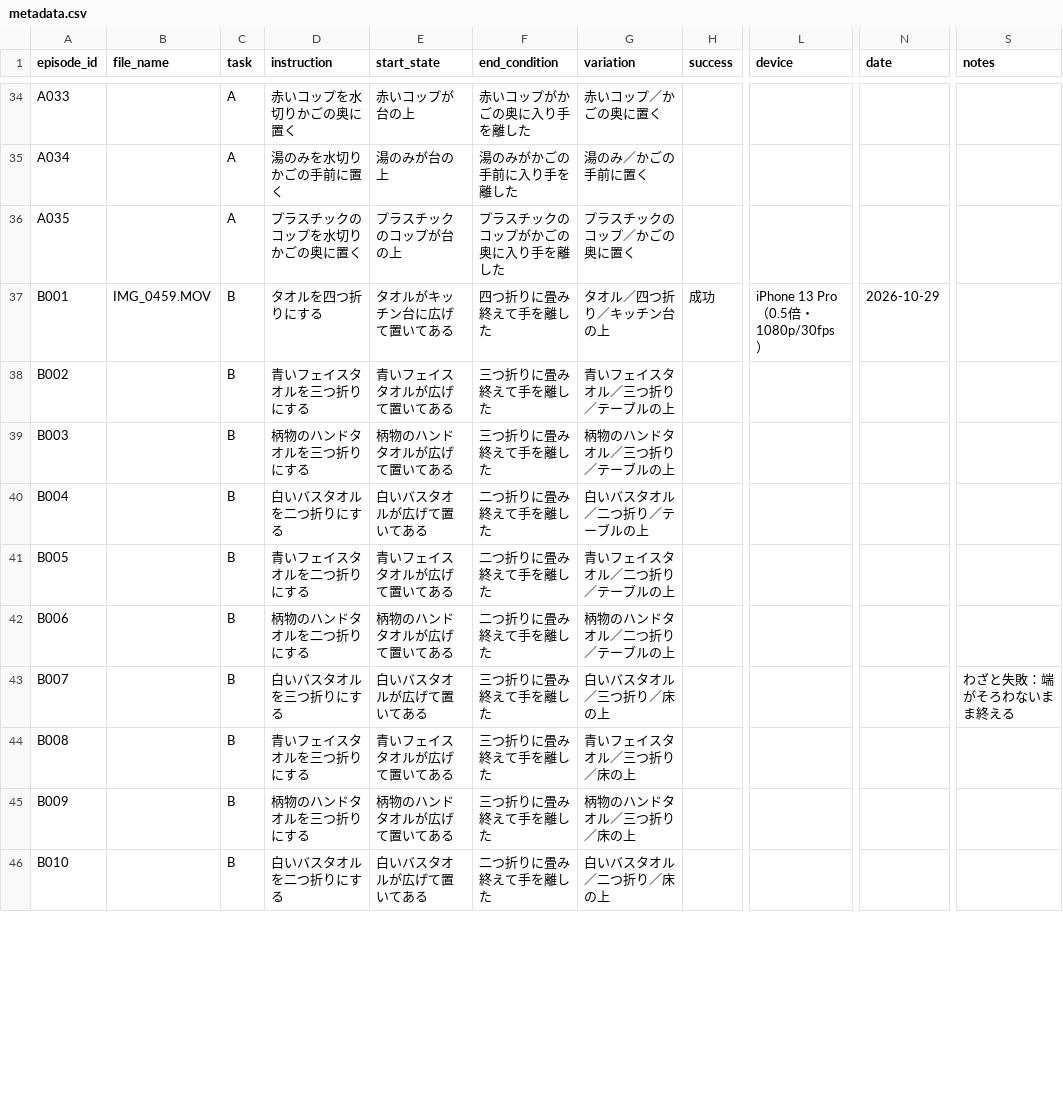
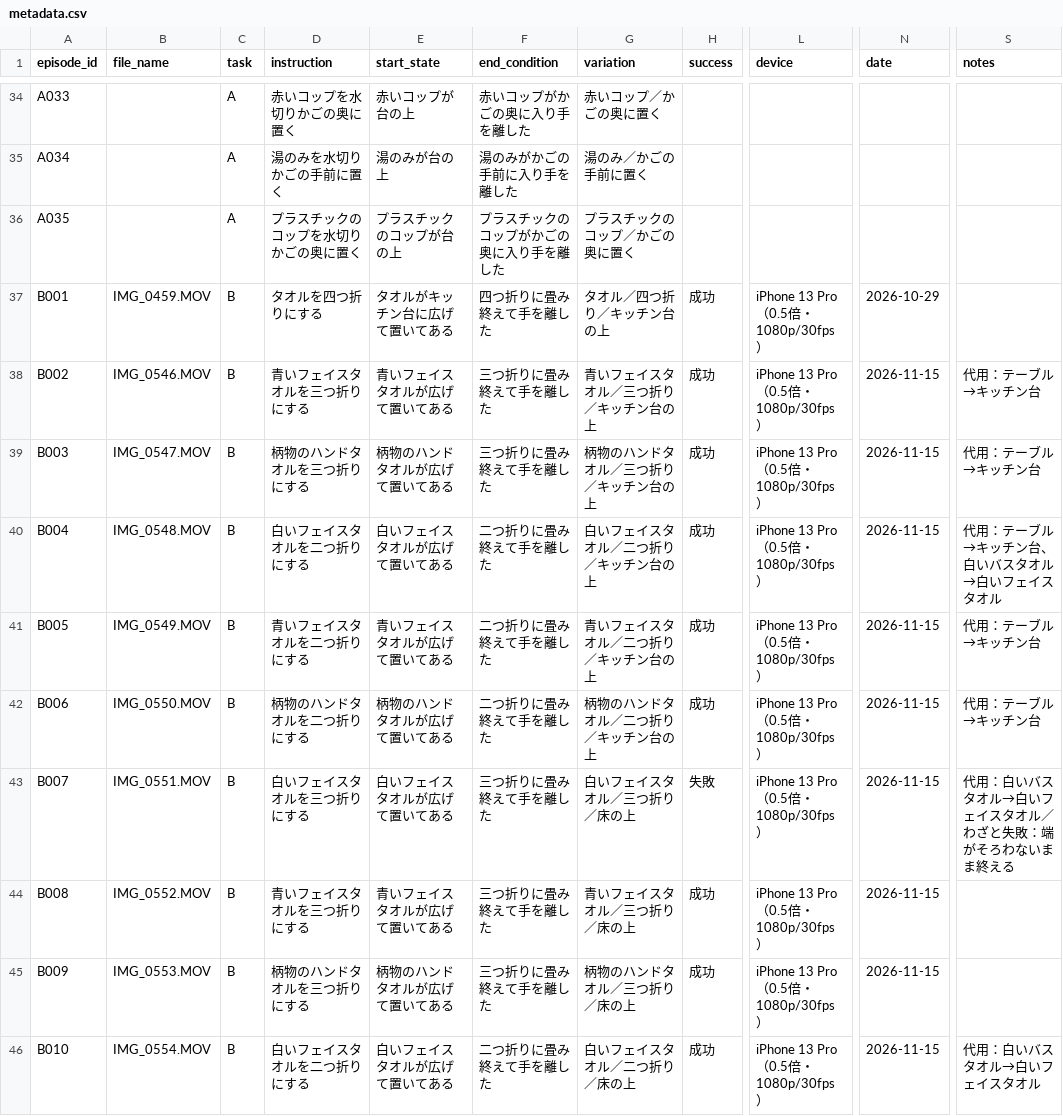
Before and after one commit to sterado18/ego-data-qc, a CSV file: data/metadata.csv, drawn as a sheet; only a part is shown, gaps mark what is left out; the diff covers the shown part only; the diff names each change by its address in the sheet, - before the commit and + after, or states it on an @@ line.

```diff
--- a/data/metadata.csv
+++ b/data/metadata.csv
-B38 (file_name): (empty)
+B38 (file_name): IMG_0546.MOV
-G38 (variation): 青いフェイスタオル／三つ折り／テーブルの上
+G38 (variation): 青いフェイスタオル／三つ折り／キッチン台の上
-H38:H42 (success): (empty)
+H38:H42 (success): 成功
-L38:L46 (device): (empty)
+L38:L46 (device): iPhone 13 Pro（0.5倍・1080p/30fps）
-N38:N46 (date): (empty)
+N38:N46 (date): 2026-11-15
-S38:S39 (notes): (empty)
+S38:S39 (notes): 代用：テーブル→キッチン台
-B39 (file_name): (empty)
+B39 (file_name): IMG_0547.MOV
-G39 (variation): 柄物のハンドタオル／三つ折り／テーブルの上
+G39 (variation): 柄物のハンドタオル／三つ折り／キッチン台の上
-B40 (file_name): (empty)
+B40 (file_name): IMG_0548.MOV
-D40 (instruction): 白いバスタオルを二つ折りにする
+D40 (instruction): 白いフェイスタオルを二つ折りにする
-E40 (start_state): 白いバスタオルが広げて置いてある
+E40 (start_state): 白いフェイスタオルが広げて置いてある
-G40 (variation): 白いバスタオル／二つ折り／テーブルの上
+G40 (variation): 白いフェイスタオル／二つ折り／キッチン台の上
-S40 (notes): (empty)
+S40 (notes): 代用：テーブル→キッチン台、白いバスタオル→白いフェイスタオル
-B41 (file_name): (empty)
+B41 (file_name): IMG_0549.MOV
-G41 (variation): 青いフェイスタオル／二つ折り／テーブルの上
+G41 (variation): 青いフェイスタオル／二つ折り／キッチン台の上
-S41:S42 (notes): (empty)
+S41:S42 (notes): 代用：テーブル→キッチン台
-B42 (file_name): (empty)
+B42 (file_name): IMG_0550.MOV
-G42 (variation): 柄物のハンドタオル／二つ折り／テーブルの上
+G42 (variation): 柄物のハンドタオル／二つ折り／キッチン台の上
-B43 (file_name): (empty)
+B43 (file_name): IMG_0551.MOV
-D43 (instruction): 白いバスタオルを三つ折りにする
+D43 (instruction): 白いフェイスタオルを三つ折りにする
-E43 (start_state): 白いバスタオルが広げて置いてある
+E43 (start_state): 白いフェイスタオルが広げて置いてある
-G43 (variation): 白いバスタオル／三つ折り／床の上
+G43 (variation): 白いフェイスタオル／三つ折り／床の上
-H43 (success): (empty)
+H43 (success): 失敗
-S43 (notes): わざと失敗：端がそろわないまま終える
+S43 (notes): 代用：白いバスタオル→白いフェイスタオル／わざと失敗：端がそろわないまま終える
-B44 (file_name): (empty)
+B44 (file_name): IMG_0552.MOV
-H44:H46 (success): (empty)
+H44:H46 (success): 成功
-B45 (file_name): (empty)
+B45 (file_name): IMG_0553.MOV
-B46 (file_name): (empty)
+B46 (file_name): IMG_0554.MOV
-D46 (instruction): 白いバスタオルを二つ折りにする
+D46 (instruction): 白いフェイスタオルを二つ折りにする
-E46 (start_state): 白いバスタオルが広げて置いてある
+E46 (start_state): 白いフェイスタオルが広げて置いてある
-G46 (variation): 白いバスタオル／二つ折り／床の上
+G46 (variation): 白いフェイスタオル／二つ折り／床の上
-S46 (notes): (empty)
+S46 (notes): 代用：白いバスタオル→白いフェイスタオル
```
Also changed, not shown: 4 edited cells elsewhere in this file, reports/scores_round1.csv.
